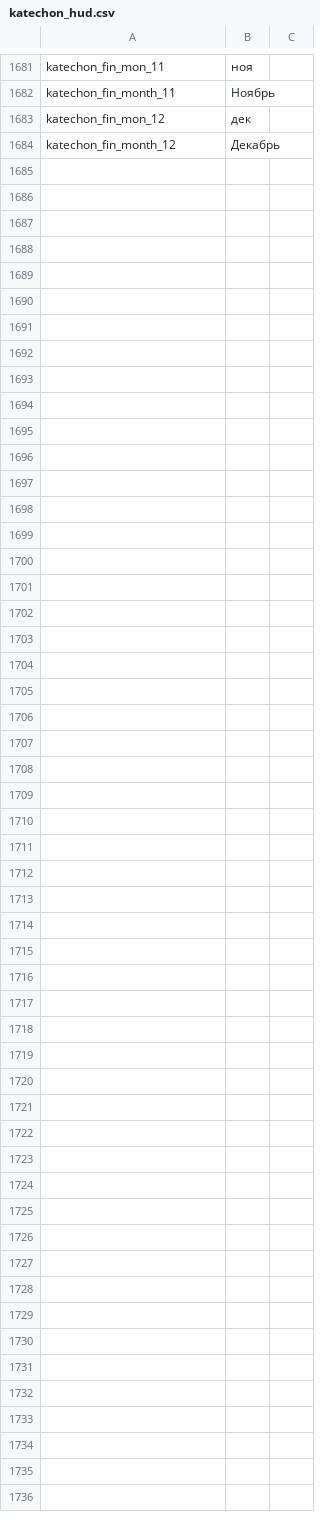
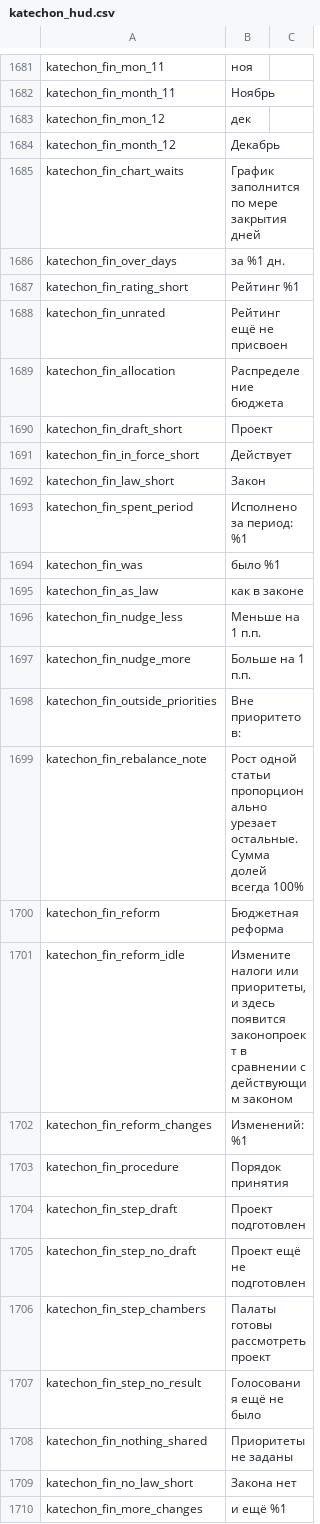
Before and after one commit to tippered1-debug/Project-Alice, a CSV file: assets/localisation/ru-RU/katechon_hud.csv, drawn as a sheet; only a part is shown, gaps mark what is left out; the diff names each change by its address in the sheet, - before the commit and + after, or states it on an @@ line.

```diff
--- a/assets/localisation/ru-RU/katechon_hud.csv
+++ b/assets/localisation/ru-RU/katechon_hud.csv
+row 1685: katechon_fin_chart_waits | График заполнится по мере закрытия дней
+row 1686: katechon_fin_over_days | за %1 дн.
+row 1687: katechon_fin_rating_short | Рейтинг %1
+row 1688: katechon_fin_unrated | Рейтинг ещё не присвоен
+row 1689: katechon_fin_allocation | Распределение бюджета
+row 1690: katechon_fin_draft_short | Проект
+row 1691: katechon_fin_in_force_short | Действует
+row 1692: katechon_fin_law_short | Закон
+row 1693: katechon_fin_spent_period | Исполнено за период: %1
+row 1694: katechon_fin_was | было %1
+row 1695: katechon_fin_as_law | как в законе
+row 1696: katechon_fin_nudge_less | Меньше на 1 п.п.
+row 1697: katechon_fin_nudge_more | Больше на 1 п.п.
+row 1698: katechon_fin_outside_priorities | Вне приоритетов:
+row 1699: katechon_fin_rebalance_note | Рост одной статьи пропорционально урезает остальные. Сумма долей всегда 100%
+row 1700: katechon_fin_reform | Бюджетная реформа
+row 1701: katechon_fin_reform_idle | Измените налоги или приоритеты, и здесь появится законопроект в сравнении с действующим законом
+row 1702: katechon_fin_reform_changes | Изменений: %1
+row 1703: katechon_fin_procedure | Порядок принятия
+row 1704: katechon_fin_step_draft | Проект подготовлен
+row 1705: katechon_fin_step_no_draft | Проект ещё не подготовлен
+row 1706: katechon_fin_step_chambers | Палаты готовы рассмотреть проект
+row 1707: katechon_fin_step_no_result | Голосования ещё не было
+row 1708: katechon_fin_nothing_shared | Приоритеты не заданы
+row 1709: katechon_fin_no_law_short | Закона нет
+row 1710: katechon_fin_more_changes | и ещё %1
```
Also changed, not shown: assets/localisation/en-US/katechon_hud.csv, 2 other files.
